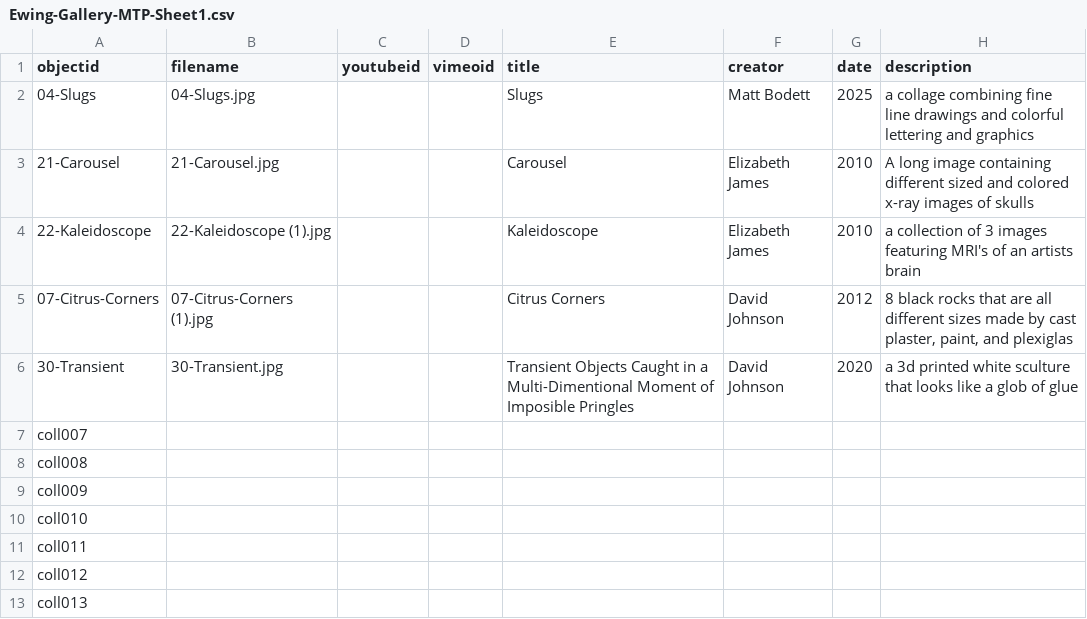
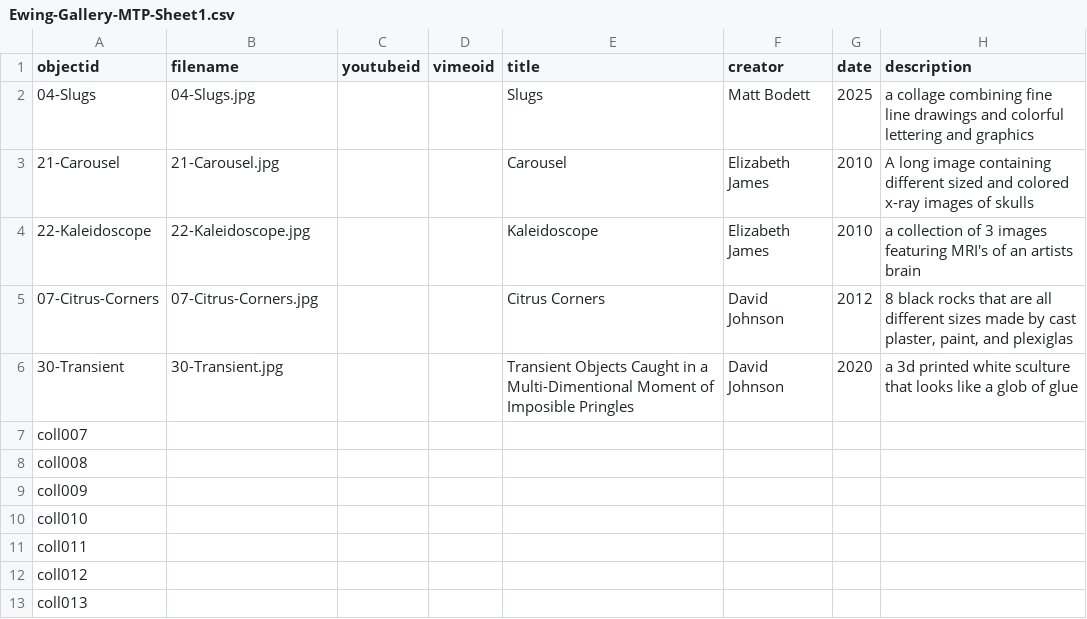
Before and after one commit to mpratt14/EWINGMTP, a CSV file: _data/Ewing-Gallery-MTP-Sheet1.csv, drawn as a sheet; only a part is shown; the diff names each change by its address in the sheet, - before the commit and + after, or states it on an @@ line.

Commit message:
Update Ewing Gallery CSV with new entries

```diff
--- a/_data/Ewing-Gallery-MTP-Sheet1.csv
+++ b/_data/Ewing-Gallery-MTP-Sheet1.csv
-B4 (filename): 22-Kaleidoscope (1).jpg
+B4 (filename): 22-Kaleidoscope.jpg
-B5 (filename): 07-Citrus-Corners (1).jpg
+B5 (filename): 07-Citrus-Corners.jpg
```
